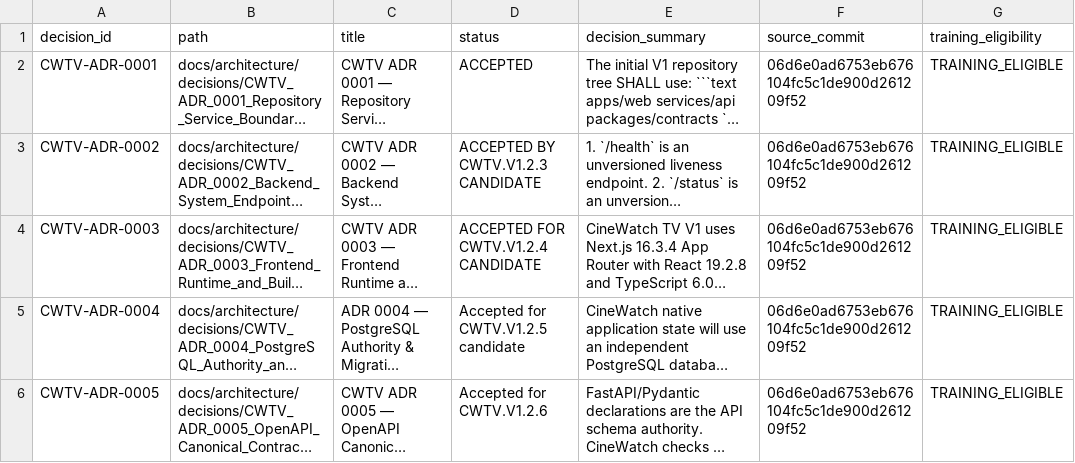
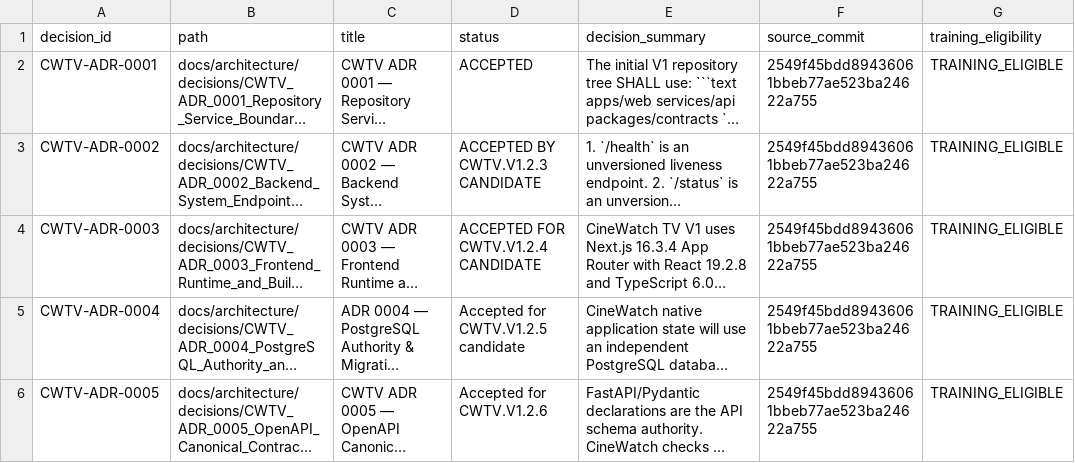
Before and after one commit to Asleki/cinewatch-tv, a CSV file: nexvox/engineering/datasets/decisions.csv, drawn as a sheet; only a part is shown; long unchanged cells end in …; the diff covers the shown part only; the diff names each change by its address in the sheet, - before the commit and + after, or states it on an @@ line.

Commit message:
chore(nexvox): sync engineering corpus for 2549f45
NexVox-Source-Commit: 2549f45bdd89436061bbeb77ae523ba24622a755

NexVox-Projection: true

```diff
--- a/nexvox/engineering/datasets/decisions.csv
+++ b/nexvox/engineering/datasets/decisions.csv
-F2:F6 (source_commit): 06d6e0ad6753eb676104fc5c1de900d261209f52
+F2:F6 (source_commit): 2549f45bdd89436061bbeb77ae523ba24622a755
```
Also changed, not shown: 1 added row and 4 edited cells elsewhere in this file, nexvox/engineering/datasets/artifacts.csv, nexvox/engineering/datasets/commits.csv, 18 other files.
